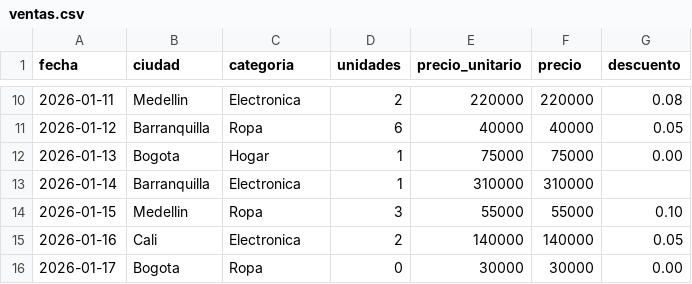
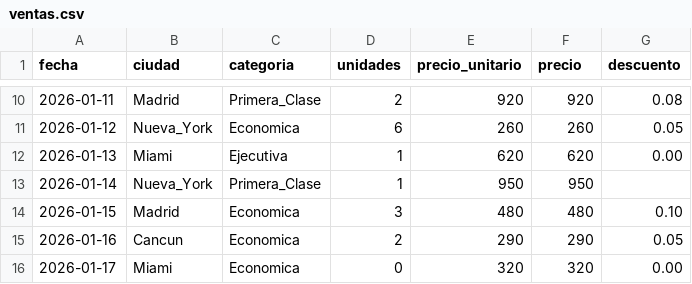
Before and after one commit to SebasCPM50/Proyecto-LP-Corte-2, a CSV file: csv/ventas.csv, drawn as a sheet; only a part is shown, gaps mark what is left out; the diff covers the shown part only.

```diff
--- a/csv/ventas.csv
+++ b/csv/ventas.csv
@@ -10,7 +10,7 @@ fecha,ciudad,categoria,unidades,precio_unitario,precio,descuento
-2026-01-11,Medellin,Electronica,2,220000,220000,0.08
-2026-01-12,Barranquilla,Ropa,6,40000,40000,0.05
-2026-01-13,Bogota,Hogar,1,75000,75000,0.00
-2026-01-14,Barranquilla,Electronica,1,310000,310000,
-2026-01-15,Medellin,Ropa,3,55000,55000,0.10
-2026-01-16,Cali,Electronica,2,140000,140000,0.05
-2026-01-17,Bogota,Ropa,0,30000,30000,0.00
+2026-01-11,Madrid,Primera_Clase,2,920,920,0.08
+2026-01-12,Nueva_York,Economica,6,260,260,0.05
+2026-01-13,Miami,Ejecutiva,1,620,620,0.00
+2026-01-14,Nueva_York,Primera_Clase,1,950,950,
+2026-01-15,Madrid,Economica,3,480,480,0.10
+2026-01-16,Cancun,Economica,2,290,290,0.05
+2026-01-17,Miami,Economica,0,320,320,0.00
```
Also changed, not shown: 32 edited cells elsewhere in this file, datos/ventas.csv, 43 other files.
